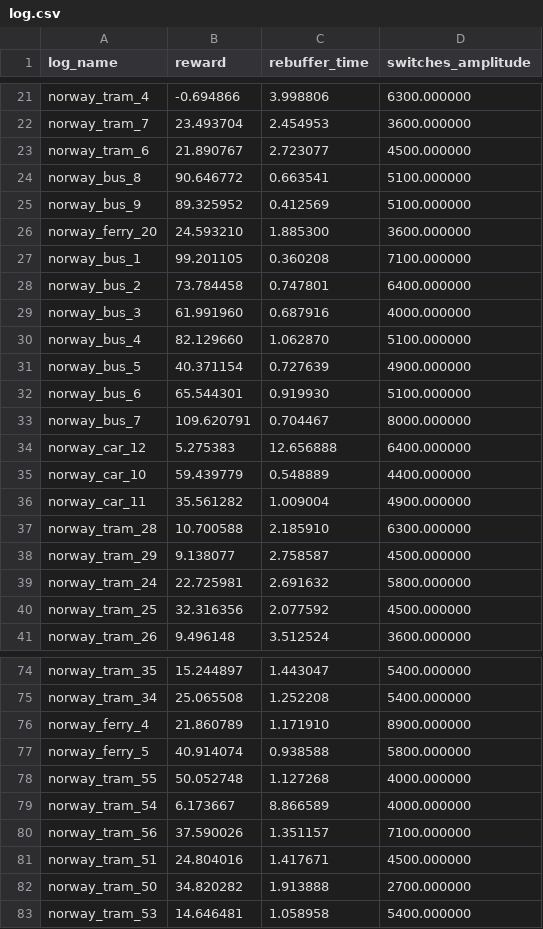
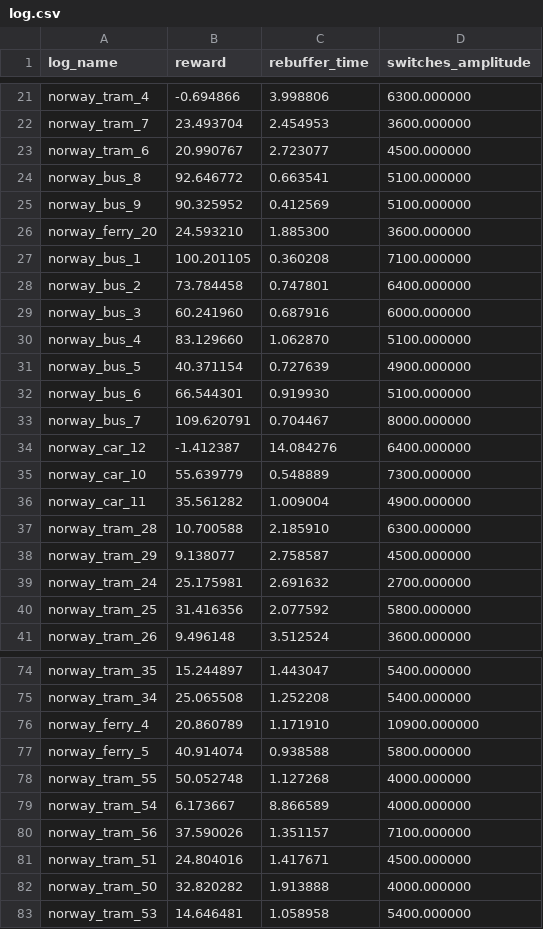
Before and after one commit to hgao10/Future_Internet, a CSV file: project2/logs/log.csv, drawn as a sheet; only a part is shown, gaps mark what is left out; the diff covers the shown part only.

```diff
--- a/project2/logs/log.csv
+++ b/project2/logs/log.csv
@@ -22,15 +22,15 @@ norway_tram_4,-0.694866,3.998806,6300.000000
 norway_tram_7,23.493704,2.454953,3600.000000
-norway_tram_6,21.890767,2.723077,4500.000000
-norway_bus_8,90.646772,0.663541,5100.000000
-norway_bus_9,89.325952,0.412569,5100.000000
+norway_tram_6,20.990767,2.723077,4500.000000
+norway_bus_8,92.646772,0.663541,5100.000000
+norway_bus_9,90.325952,0.412569,5100.000000
 norway_ferry_20,24.593210,1.885300,3600.000000
-norway_bus_1,99.201105,0.360208,7100.000000
+norway_bus_1,100.201105,0.360208,7100.000000
 norway_bus_2,73.784458,0.747801,6400.000000
-norway_bus_3,61.991960,0.687916,4000.000000
-norway_bus_4,82.129660,1.062870,5100.000000
+norway_bus_3,60.241960,0.687916,6000.000000
+norway_bus_4,83.129660,1.062870,5100.000000
 norway_bus_5,40.371154,0.727639,4900.000000
-norway_bus_6,65.544301,0.919930,5100.000000
+norway_bus_6,66.544301,0.919930,5100.000000
 norway_bus_7,109.620791,0.704467,8000.000000
-norway_car_12,5.275383,12.656888,6400.000000
-norway_car_10,59.439779,0.548889,4400.000000
+norway_car_12,-1.412387,14.084276,6400.000000
+norway_car_10,55.639779,0.548889,7300.000000
 norway_car_11,35.561282,1.009004,4900.000000
@@ -38,4 +38,4 @@ norway_tram_28,10.700588,2.185910,6300.000000
 norway_tram_29,9.138077,2.758587,4500.000000
-norway_tram_24,22.725981,2.691632,5800.000000
-norway_tram_25,32.316356,2.077592,4500.000000
+norway_tram_24,25.175981,2.691632,2700.000000
+norway_tram_25,31.416356,2.077592,5800.000000
 norway_tram_26,9.496148,3.512524,3600.000000
@@ -75,3 +75,3 @@ norway_tram_35,15.244897,1.443047,5400.000000
 norway_tram_34,25.065508,1.252208,5400.000000
-norway_ferry_4,21.860789,1.171910,8900.000000
+norway_ferry_4,20.860789,1.171910,10900.000000
 norway_ferry_5,40.914074,0.938588,5800.000000
@@ -81,3 +81,3 @@ norway_tram_56,37.590026,1.351157,7100.000000
 norway_tram_51,24.804016,1.417671,4500.000000
-norway_tram_50,34.820282,1.913888,2700.000000
+norway_tram_50,32.820282,1.913888,4000.000000
 norway_tram_53,14.646481,1.058958,5400.000000
```
Also changed, not shown: 61 edited cells elsewhere in this file, 1 other file.
